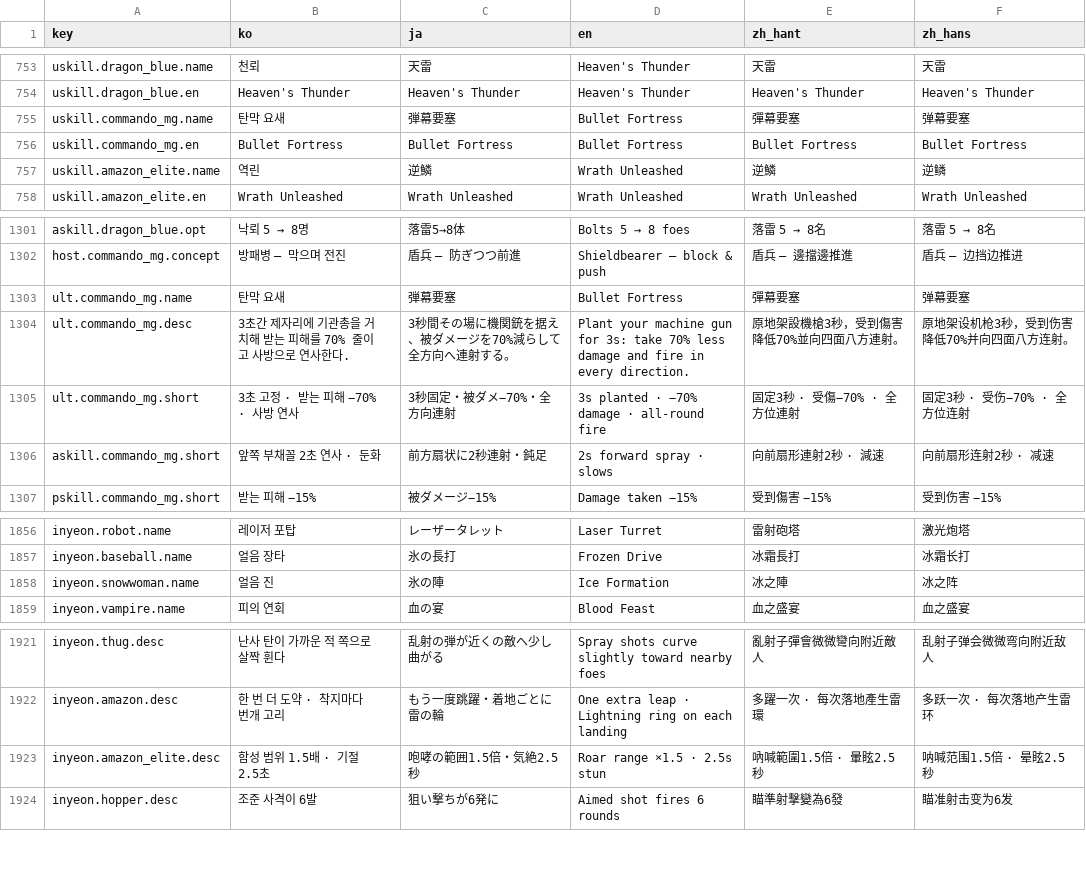
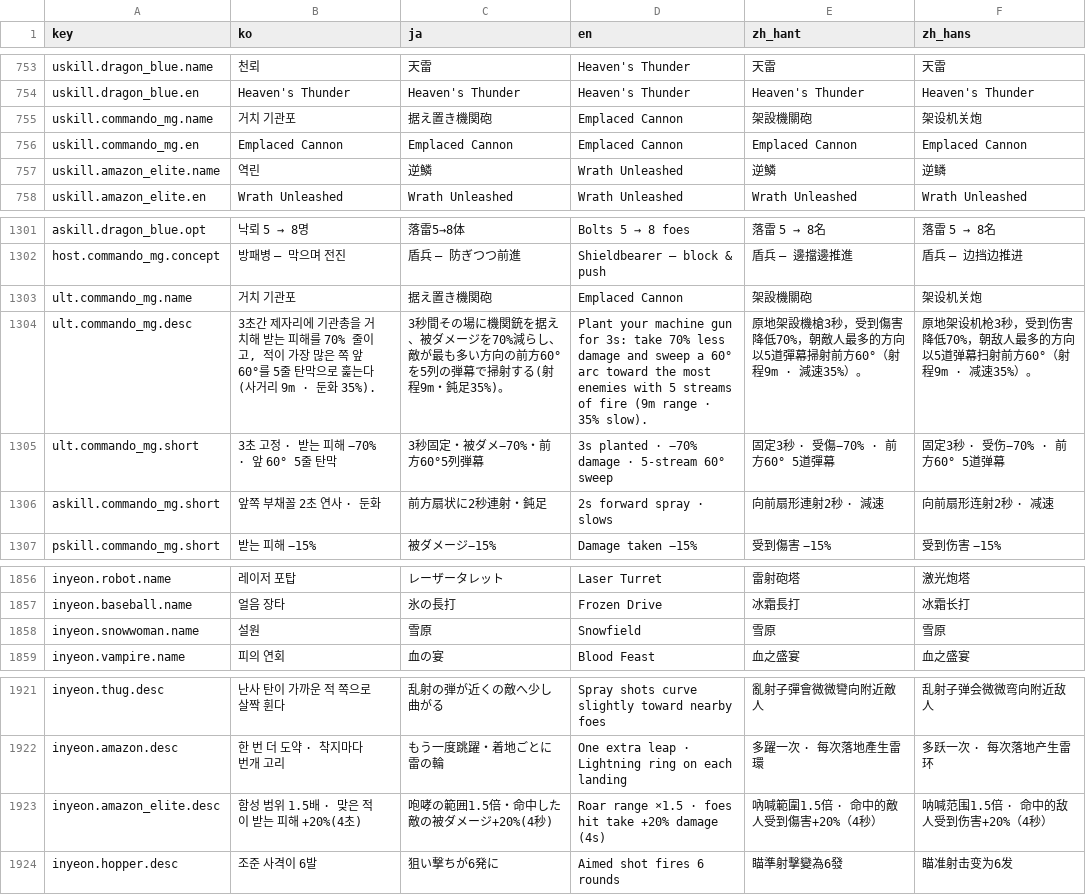
Before and after one commit to inpiawon-ui/AvengingSprit, a TSV file: Projects/AVSR/Localization/AVSR_Strings.tsv, drawn as a sheet; only a part is shown, gaps mark what is left out; the diff covers the shown part only.

```diff
--- a/Projects/AVSR/Localization/AVSR_Strings.tsv
+++ b/Projects/AVSR/Localization/AVSR_Strings.tsv
@@ -754,4 +754,4 @@ uskill.dragon_blue.name	천뢰	天雷	Heaven's Thunder	天雷	天雷
 uskill.dragon_blue.en	Heaven's Thunder	Heaven's Thunder	Heaven's Thunder	Heaven's Thunder	Heaven's Thunder
-uskill.commando_mg.name	탄막 요새	弾幕要塞	Bullet Fortress	彈幕要塞	弹幕要塞
-uskill.commando_mg.en	Bullet Fortress	Bullet Fortress	Bullet Fortress	Bullet Fortress	Bullet Fortress
+uskill.commando_mg.name	거치 기관포	据え置き機関砲	Emplaced Cannon	架設機關砲	架设机关炮
+uskill.commando_mg.en	Emplaced Cannon	Emplaced Cannon	Emplaced Cannon	Emplaced Cannon	Emplaced Cannon
 uskill.amazon_elite.name	역린	逆鱗	Wrath Unleashed	逆鱗	逆鳞
@@ -1302,5 +1302,5 @@ askill.dragon_blue.opt	낙뢰 5 → 8명	落雷5→8体	Bolts 5 → 8 foes	落
 host.commando_mg.concept	방패병 — 막으며 전진	盾兵 — 防ぎつつ前進	Shieldbearer — block & push	盾兵 — 邊擋邊推進	盾兵 — 边挡边推进
-ult.commando_mg.name	탄막 요새	弾幕要塞	Bullet Fortress	彈幕要塞	弹幕要塞
-ult.commando_mg.desc	3초간 제자리에 기관총을 거치해 받는 피해를 70% 줄이고 사방으로 연사한다.	3秒間その場に機関銃を据え、被ダメージを70%減らして全方向へ連射する。	Plant your machine gun for 3s: take 70% less damage and fire in every direction.	原地架設機槍3秒，受到傷害降低70%並向四面八方連射。	原地架设机枪3秒，受到伤害降低70%并向四面八方连射。
-ult.commando_mg.short	3초 고정 · 받는 피해 −70% · 사방 연사	3秒固定・被ダメ−70%・全方向連射	3s planted · −70% damage · all-round fire	固定3秒 · 受傷−70% · 全方位連射	固定3秒 · 受伤−70% · 全方位连射
+ult.commando_mg.name	거치 기관포	据え置き機関砲	Emplaced Cannon	架設機關砲	架设机关炮
+ult.commando_mg.desc	3초간 제자리에 기관총을 거치해 받는 피해를 70% 줄이고, 적이 가장 많은 쪽 앞 60°를 5줄 탄막으로 훑는다(사거리 9m · 둔화 35%).	3秒間その場に機関銃を据え、被ダメージを70%減らし、敵が最も多い方向の前方60°を5列の弾幕で掃射する(射程9m・鈍足35%)。	Plant your machine gun for 3s: take 70% less damage and sweep a 60° arc toward the most enemies with 5 streams of fire (9m range · 35% slow).	原地架設機槍3秒，受到傷害降低70%，朝敵人最多的方向以5道彈幕掃射前方60°（射程9m · 減速35%）。	原地架设机枪3秒，受到伤害降低70%，朝敌人最多的方向以5道弹幕扫射前方60°（射程9m · 减速35%）。
+ult.commando_mg.short	3초 고정 · 받는 피해 −70% · 앞 60° 5줄 탄막	3秒固定・被ダメ−70%・前方60°5列弾幕	3s planted · −70% damage · 5-stream 60° sweep	固定3秒 · 受傷−70% · 前方60° 5道彈幕	固定3秒 · 受伤−70% · 前方60° 5道弹幕
 askill.commando_mg.short	앞쪽 부채꼴 2초 연사 · 둔화	前方扇状に2秒連射・鈍足	2s forward spray · slows	向前扇形連射2秒 · 減速	向前扇形连射2秒 · 减速
@@ -1857,3 +1857,3 @@ inyeon.robot.name	레이저 포탑	レーザータレット	Laser Turret	雷射
 inyeon.baseball.name	얼음 장타	氷の長打	Frozen Drive	冰霜長打	冰霜长打
-inyeon.snowwoman.name	얼음 진	氷の陣	Ice Formation	冰之陣	冰之阵
+inyeon.snowwoman.name	설원	雪原	Snowfield	雪原	雪原
 inyeon.vampire.name	피의 연회	血の宴	Blood Feast	血之盛宴	血之盛宴
@@ -1922,3 +1922,3 @@ inyeon.thug.desc	난사 탄이 가까운 적 쪽으로 살짝 휜다	乱射の
 inyeon.amazon.desc	한 번 더 도약 · 착지마다 번개 고리	もう一度跳躍・着地ごとに雷の輪	One extra leap · Lightning ring on each landing	多躍一次 · 每次落地產生雷環	多跃一次 · 每次落地产生雷环
-inyeon.amazon_elite.desc	함성 범위 1.5배 · 기절 2.5초	咆哮の範囲1.5倍・気絶2.5秒	Roar range ×1.5 · 2.5s stun	吶喊範圍1.5倍 · 暈眩2.5秒	呐喊范围1.5倍 · 晕眩2.5秒
+inyeon.amazon_elite.desc	함성 범위 1.5배 · 맞은 적이 받는 피해 +20%(4초)	咆哮の範囲1.5倍・命中した敵の被ダメージ+20%(4秒)	Roar range ×1.5 · foes hit take +20% damage (4s)	吶喊範圍1.5倍 · 命中的敵人受到傷害+20%（4秒）	呐喊范围1.5倍 · 命中的敌人受到伤害+20%（4秒）
 inyeon.hopper.desc	조준 사격이 6발	狙い撃ちが6発に	Aimed shot fires 6 rounds	瞄準射擊變為6發	瞄准射击变为6发
```
Also changed, not shown: 15 edited cells elsewhere in this file, 10 other files.
